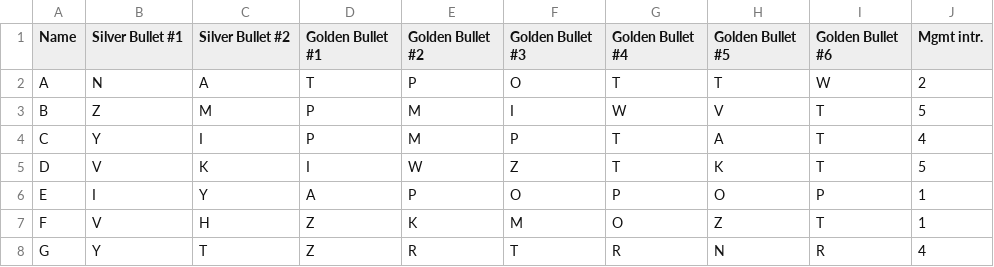
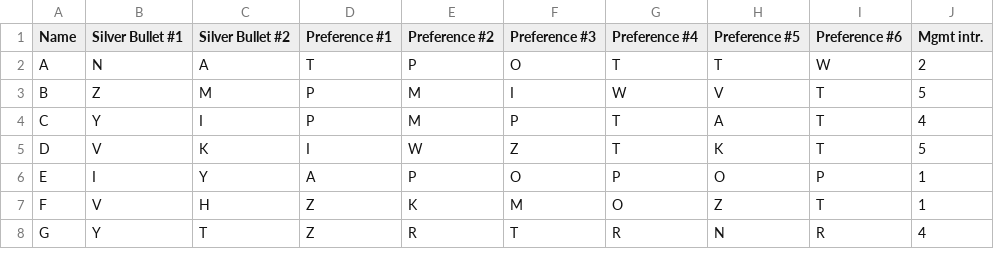
Before and after one commit to jsieving/teaming-optimization, a CSV file: team_sample_data.csv, drawn as a sheet; only a part is shown; the diff names each change by its address in the sheet, - before the commit and + after, or states it on an @@ line.

Commit message:
Rename golden bullets because it doesn't make sense

```diff
--- a/team_sample_data.csv
+++ b/team_sample_data.csv
-D1: Golden Bullet #1
+D1: Preference #1
-E1: Golden Bullet #2
+E1: Preference #2
-F1: Golden Bullet #3
+F1: Preference #3
-G1: Golden Bullet #4
+G1: Preference #4
-H1: Golden Bullet #5
+H1: Preference #5
-I1: Golden Bullet #6
+I1: Preference #6
```
Also changed, not shown: 2 other files.
